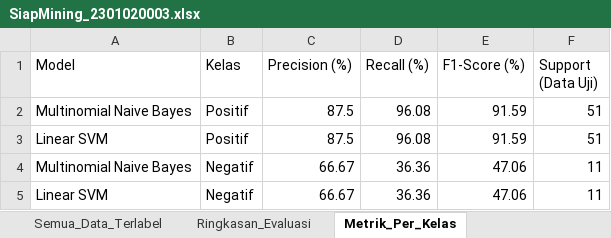
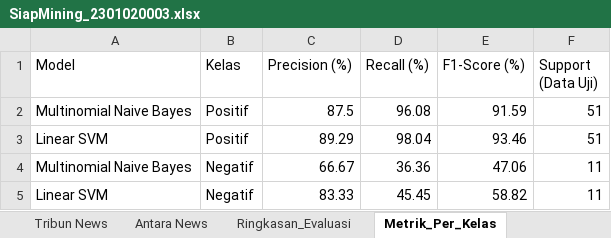
Before and after one commit to rndkrna/data-maining, an Excel workbook: SiapMining_2301020003.xlsx, sheet Metrik_Per_Kelas, drawn as a sheet; values as stored, in another font and other column widths than the file's, no borders; the diff names each change by its address in the sheet, - before the commit and + after, or states it on an @@ line.

```diff
--- a/SiapMining_2301020003.xlsx (sheet Metrik_Per_Kelas)
+++ b/SiapMining_2301020003.xlsx (sheet Metrik_Per_Kelas)
+sheet tab: Tribun News
+sheet tab: Antara News
-C3 (Precision (%)): 87.5
+C3 (Precision (%)): 89.29
-D3 (Recall (%)): 96.08
+D3 (Recall (%)): 98.04
-E3 (F1-Score (%)): 91.59
+E3 (F1-Score (%)): 93.46
-C5 (Precision (%)): 66.67
+C5 (Precision (%)): 83.33
-D5 (Recall (%)): 36.36
+D5 (Recall (%)): 45.45
-E5 (F1-Score (%)): 47.06
+E5 (F1-Score (%)): 58.82
```
Also changed, not shown: sheet Ringkasan_Evaluasi, sheet Contoh_Prediksi_Salah, sheet Spesifikasi_Model_SVM, sheet Semua_Data_Terlabel, sheet Metodologi_Label_Proksi, sheet Confusion_Matrix_SVM, other sheet tabs, 9 other files.
